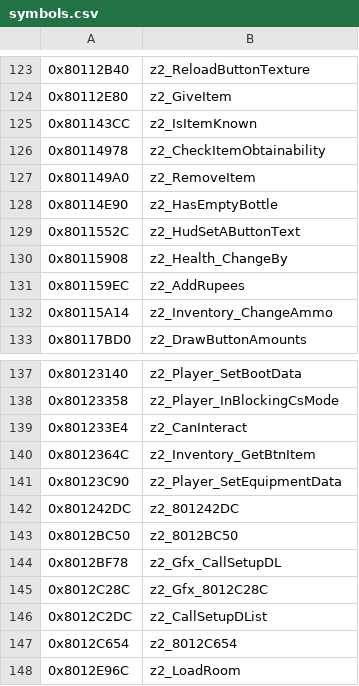
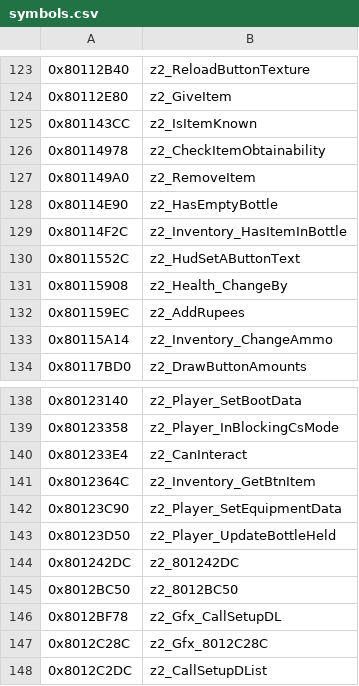
Before and after one commit to alydevs/mm-rando, a CSV file: assembly/symbols.csv, drawn as a sheet; only a part is shown, gaps mark what is left out; the shorter side is filled out with more unchanged rows; the diff names each change by its address in the sheet, - before the commit and + after, or states it on an @@ line.

Commit message:
Add ability to randomize gibdo requirements. They can request ammo, bottle contents, quest and trade items, photos and masks.

```diff
--- a/assembly/symbols.csv
+++ b/assembly/symbols.csv
+row 129: 0x80114F2C | z2_Inventory_HasItemInBottle
+row 143: 0x80123D50 | z2_Player_UpdateBottleHeld
```
Also changed, not shown: 27 other files.
